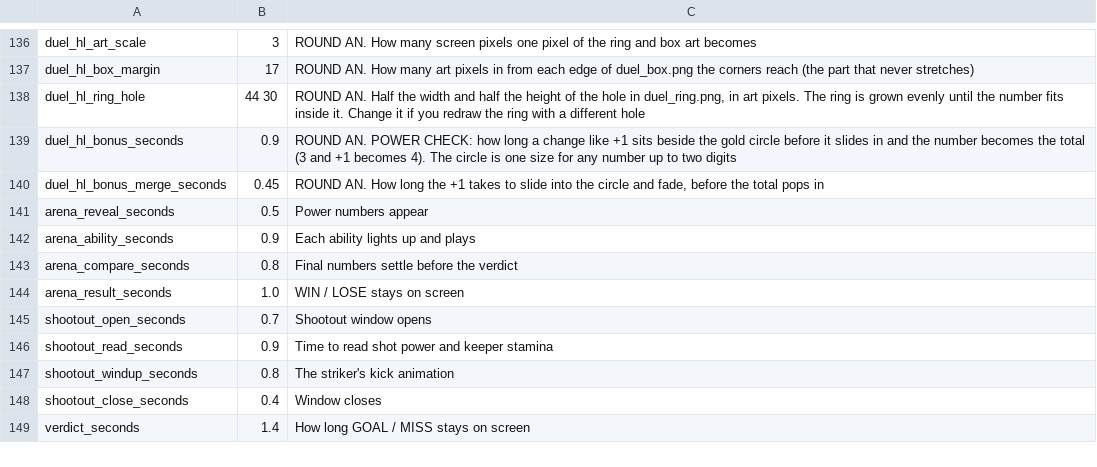
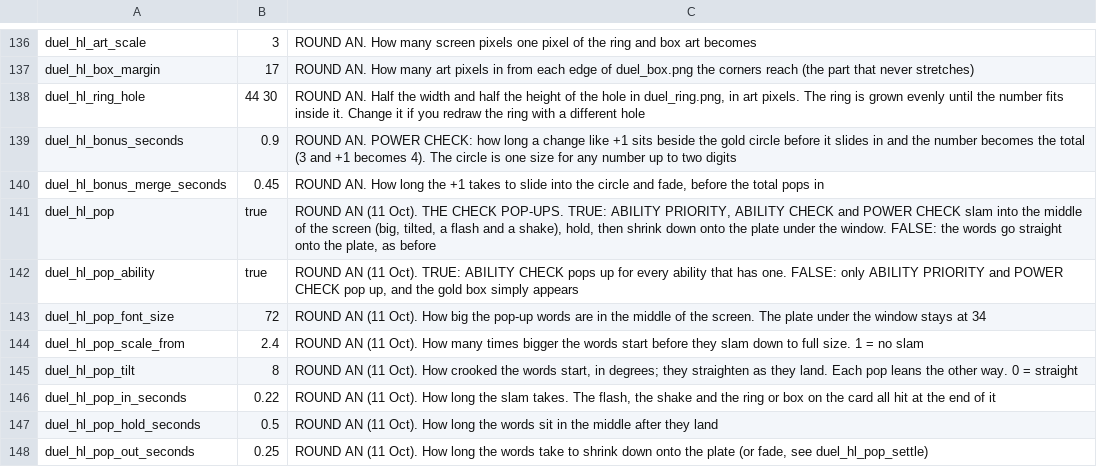
Before and after one commit to SchwartzAnthony/project_sb, a CSV file: data/Tuning.csv, drawn as a sheet; only a part is shown, gaps mark what is left out; the shorter side is filled out with more unchanged rows; the diff covers the shown part only; the diff names each change by its address in the sheet, - before the commit and + after, or states it on an @@ line.

```diff
--- a/data/Tuning.csv
+++ b/data/Tuning.csv
+row 141: duel_hl_pop | true | ROUND AN (11 Oct). THE CHECK POP-UPS. TRUE: ABILITY PRIORITY, ABILITY CHECK and POWER CHECK slam into the middle of the screen (big, tilted, a flash and a shake), hold, then shrink down onto the plate under the window. FALSE: the words go straight onto the plate, as before
+row 142: duel_hl_pop_ability | true | ROUND AN (11 Oct). TRUE: ABILITY CHECK pops up for every ability that has one. FALSE: only ABILITY PRIORITY and POWER CHECK pop up, and the gold box simply appears
+row 143: duel_hl_pop_font_size | 72 | ROUND AN (11 Oct). How big the pop-up words are in the middle of the screen. The plate under the window stays at 34
+row 144: duel_hl_pop_scale_from | 2.4 | ROUND AN (11 Oct). How many times bigger the words start before they slam down to full size. 1 = no slam
+row 145: duel_hl_pop_tilt | 8 | ROUND AN (11 Oct). How crooked the words start, in degrees; they straighten as they land. Each pop leans the other way. 0 = straight
+row 146: duel_hl_pop_in_seconds | 0.22 | ROUND AN (11 Oct). How long the slam takes. The flash, the shake and the ring or box on the card all hit at the end of it
+row 147: duel_hl_pop_hold_seconds | 0.5 | ROUND AN (11 Oct). How long the words sit in the middle after they land
+row 148: duel_hl_pop_out_seconds | 0.25 | ROUND AN (11 Oct). How long the words take to shrink down onto the plate (or fade, see duel_hl_pop_settle)
```
Also changed, not shown: 8 added rows and 1 edited cell elsewhere in this file, data/Audio.csv, data/Language.csv, 10 other files.
